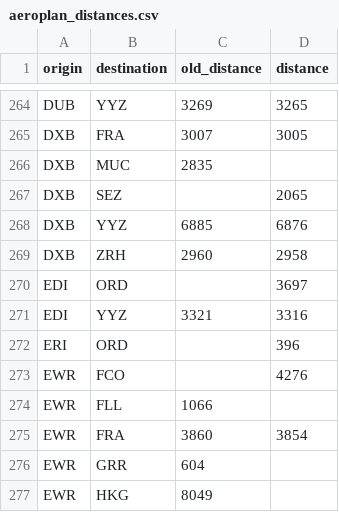
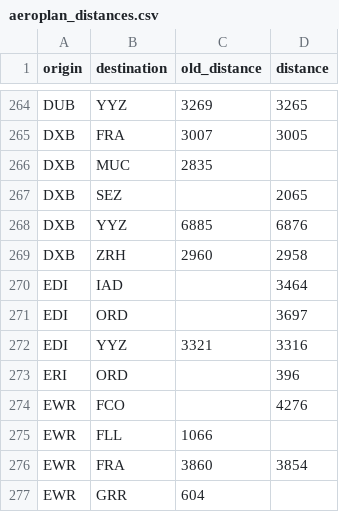
Before and after one commit to cowtool-llc/ac-sqd, a CSV file: src/main/resources/aeroplan_distances.csv, drawn as a sheet; only a part is shown, gaps mark what is left out; the shorter side is filled out with more unchanged rows; the diff names each change by its address in the sheet, - before the commit and + after, or states it on an @@ line.

Commit message:
EDI-IAD is 3464.  (Was haversine 3468)

```diff
--- a/src/main/resources/aeroplan_distances.csv
+++ b/src/main/resources/aeroplan_distances.csv
+row 270: EDI | IAD |  | 3464
```
